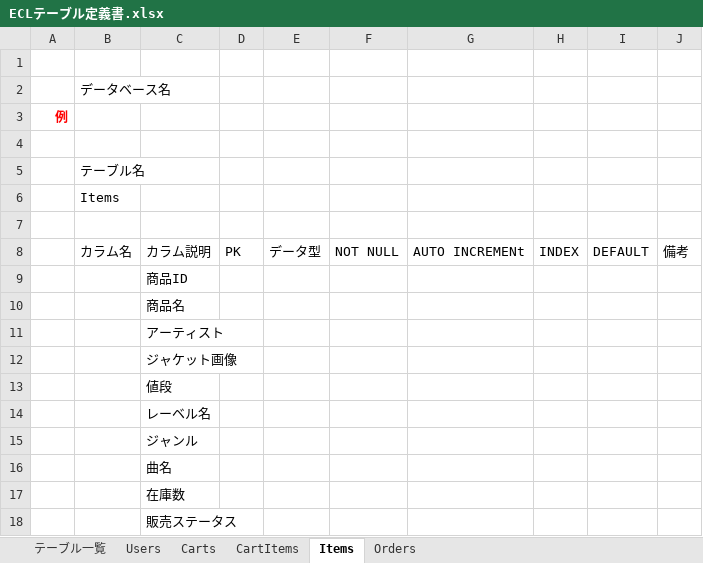
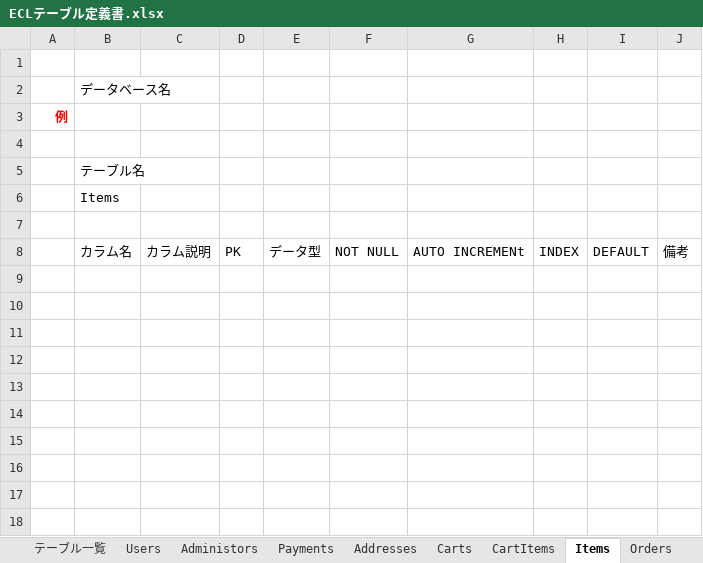
Before and after one commit to ecl11/ECL, an Excel workbook: ECLテーブル定義書.xlsx, sheet Items, drawn as a sheet; values as stored, in another font and other column widths than the file's, no borders; charts and pictures not drawn; the diff names each change by its address in the sheet, - before the commit and + after, or states it on an @@ line.

```diff
--- a/ECLテーブル定義書.xlsx (sheet Items)
+++ b/ECLテーブル定義書.xlsx (sheet Items)
+sheet tab: Administors
+sheet tab: Payments
+sheet tab: Addresses
-row 9:  |  | 商品ID
-row 10:  |  | 商品名
-row 11:  |  | アーティスト
-row 12:  |  | ジャケット画像
-row 13:  |  | 値段
-row 14:  |  | レーベル名
-row 15:  |  | ジャンル
-row 16:  |  | 曲名
-row 17:  |  | 在庫数
-row 18:  |  | 販売ステータス
```
Also changed, not shown: sheet テーブル一覧, sheet Users, sheet Orders, sheet CartItems, sheet Carts, other sheet tabs, charts or pictures, 1 other file.
